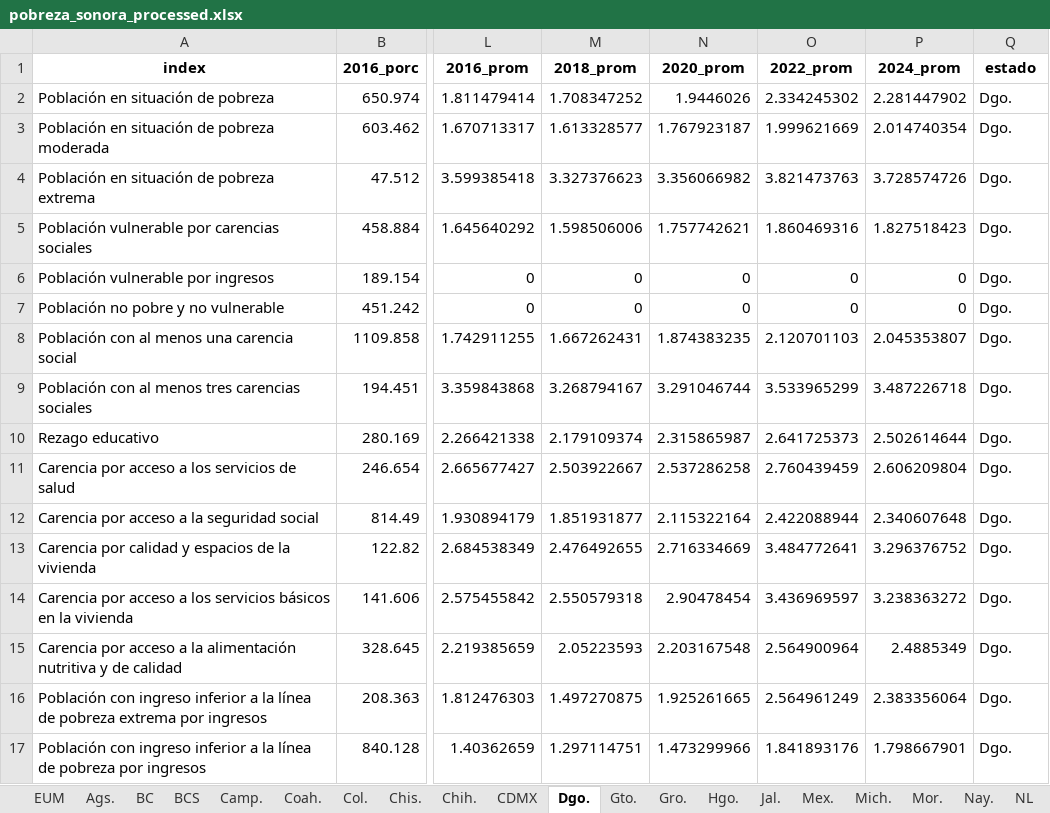
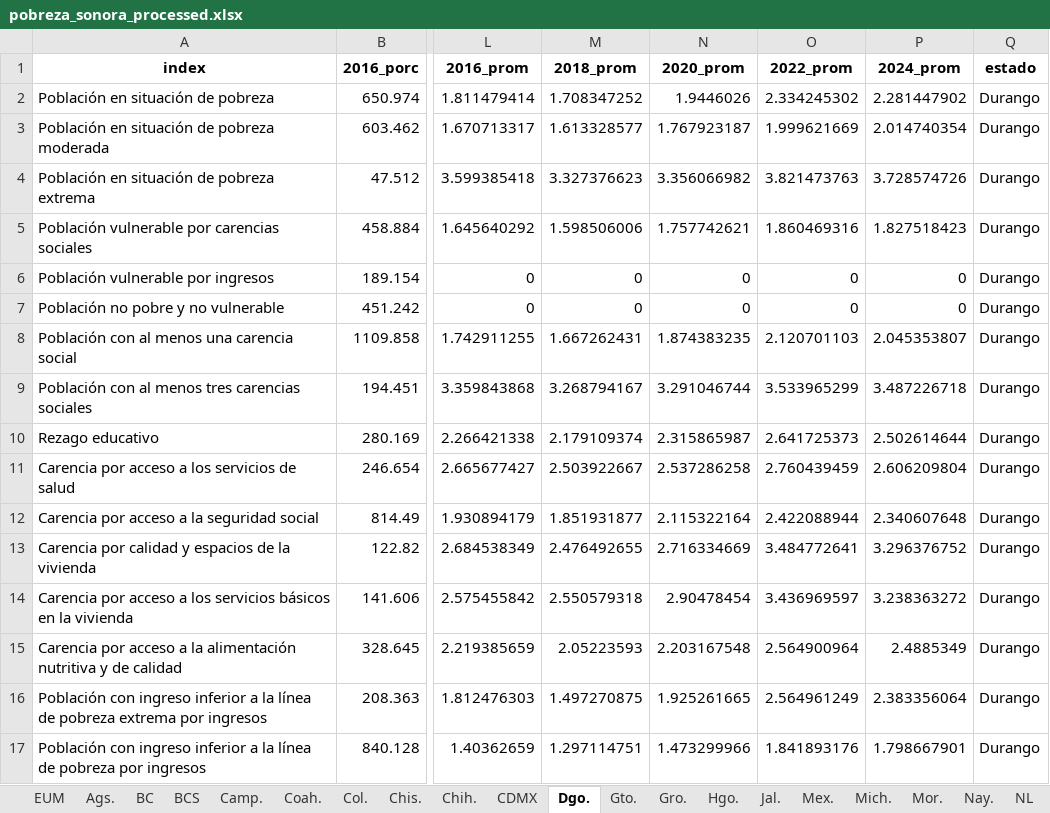
Before and after one commit to LuisHiram99/Stats_Sonora, an Excel workbook: Datos/INEGI/Mexico/pobreza_sonora_processed.xlsx, sheet Dgo., drawn as a sheet; only a part is shown, gaps mark what is left out; values as stored, in another font and other column widths than the file's, no borders; the diff names each change by its address in the sheet, - before the commit and + after, or states it on an @@ line.

Commit message:
Added full name to the Estados column

```diff
--- a/Datos/INEGI/Mexico/pobreza_sonora_processed.xlsx (sheet Dgo.)
+++ b/Datos/INEGI/Mexico/pobreza_sonora_processed.xlsx (sheet Dgo.)
-Q2:Q17 (estado): Dgo.
+Q2:Q17 (estado): Durango
```
Also changed, not shown: sheet Col., sheet Son., sheet Camp., sheet Yuc., sheet Qro., sheet Nay., 26 more sheets, 1 other file.
